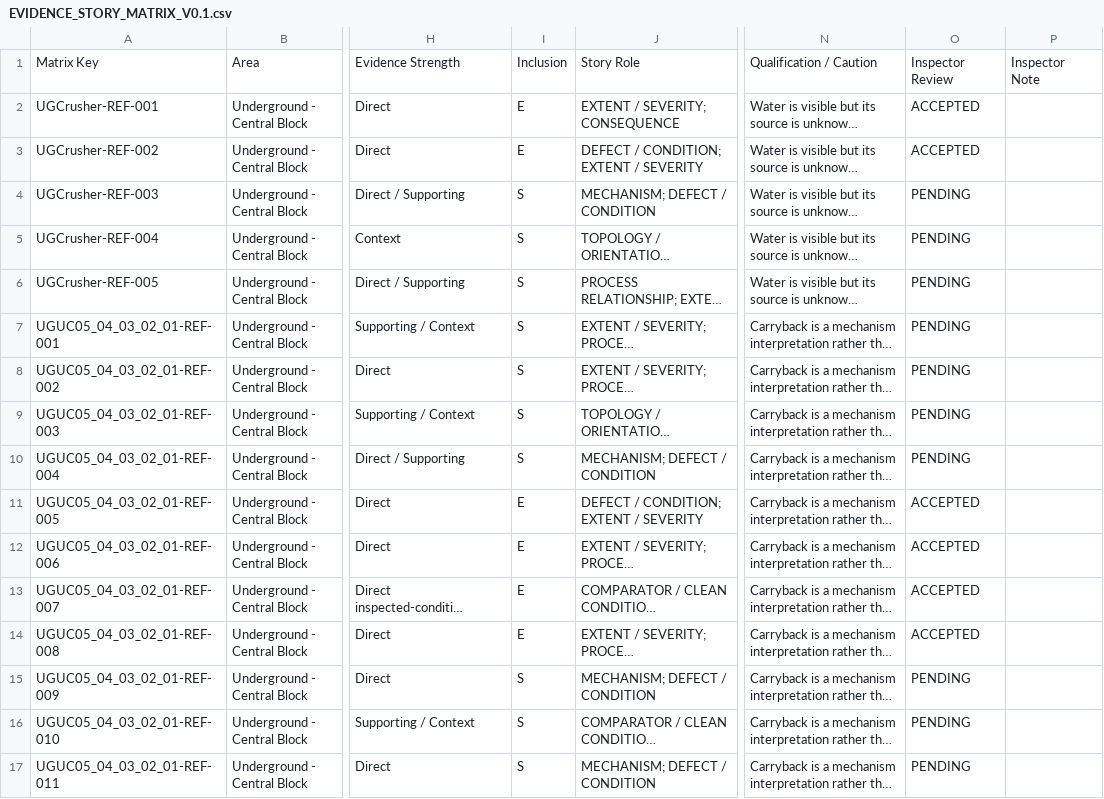
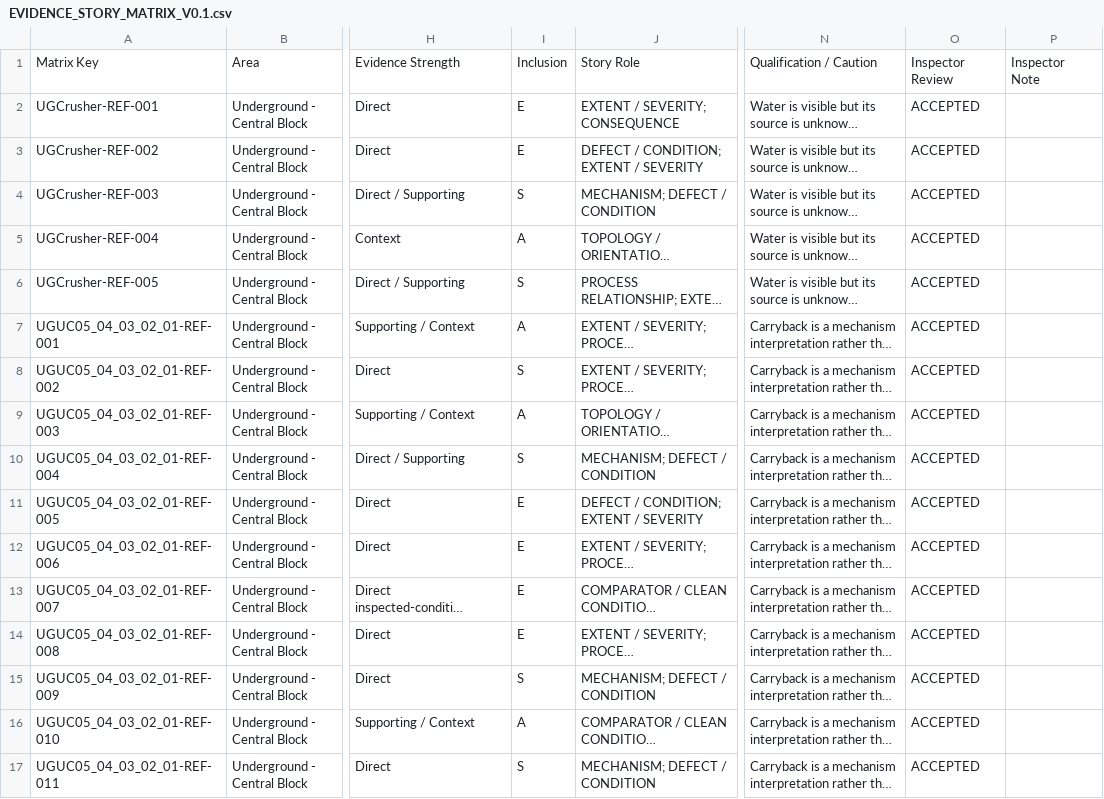
Before and after one commit to Speedie007/Spillage-Report, a CSV file: Report-Working/SpillageReport/EVIDENCE_STORY_MATRIX_V0.1.csv, drawn as a sheet; only a part is shown, gaps mark what is left out; long unchanged cells end in …; the diff covers the shown part only; the diff names each change by its address in the sheet, - before the commit and + after, or states it on an @@ line.

```diff
--- a/Report-Working/SpillageReport/EVIDENCE_STORY_MATRIX_V0.1.csv
+++ b/Report-Working/SpillageReport/EVIDENCE_STORY_MATRIX_V0.1.csv
-O4:O10: PENDING
+O4:O10: ACCEPTED
-I5: S
+I5: A
-I7: S
+I7: A
-I9: S
+I9: A
-O15:O17: PENDING
+O15:O17: ACCEPTED
-I16: S
+I16: A
```
Also changed, not shown: 136 edited cells elsewhere in this file.
